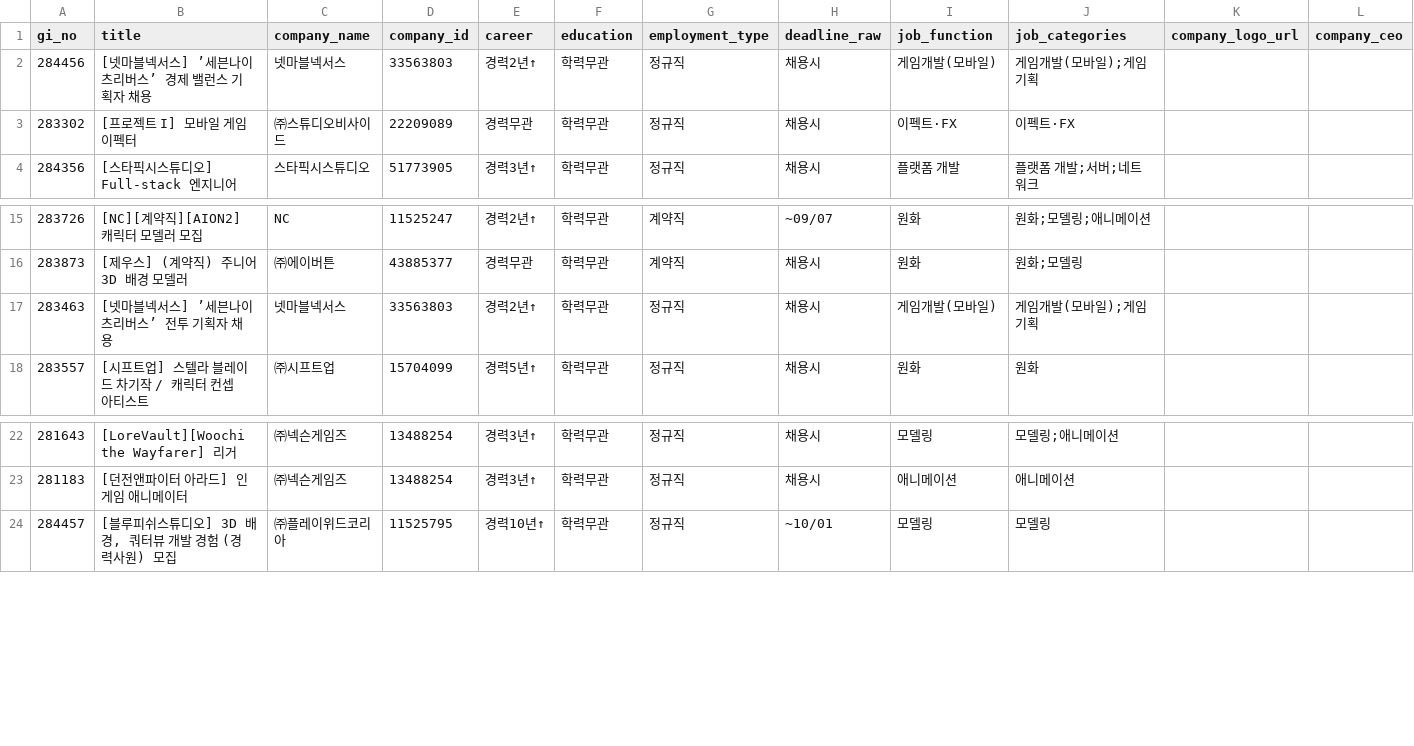
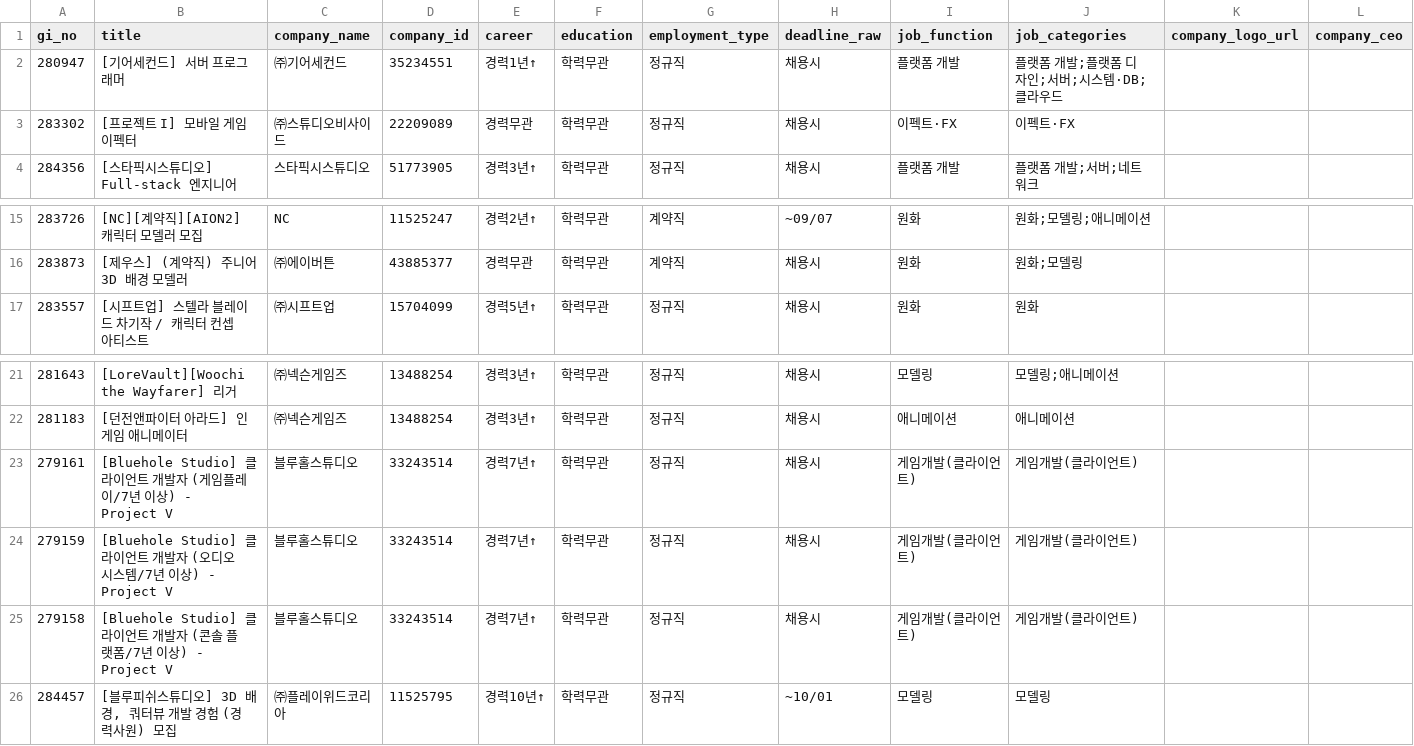
Before and after one commit to sunggyuhong-eng/gamejob-gemini-, a CSV file: data/reports/2026-09-02_removed_jobs.csv, drawn as a sheet; only a part is shown, gaps mark what is left out; removed rows and columns are numbered as before the commit, all else as after; rows hold the shown columns only; the diff names each change by its address in the sheet, - before the commit and + after, or states it on an @@ line.

```diff
--- a/data/reports/2026-09-02_removed_jobs.csv
+++ b/data/reports/2026-09-02_removed_jobs.csv
-row 2: 284456 | [넷마블넥서스] ’세븐나이츠리버스’ 경제 밸런스 기획자 채용 | 넷마블넥서스 | 33563803 | 경력2년↑ | 학력무관 | 정규직 | 채용시 | 게임개발(모바일) | 게임개발(모바일);게임기획
+row 2: 280947 | [기어세컨드] 서버 프로그래머 | ㈜기어세컨드 | 35234551 | 경력1년↑ | 학력무관 | 정규직 | 채용시 | 플랫폼 개발 | 플랫폼 개발;플랫폼 디자인;서버;시스템·DB;클라우드
-row 17: 283463 | [넷마블넥서스] ’세븐나이츠리버스’ 전투 기획자 채용 | 넷마블넥서스 | 33563803 | 경력2년↑ | 학력무관 | 정규직 | 채용시 | 게임개발(모바일) | 게임개발(모바일);게임기획
+row 23: 279161 | [Bluehole Studio] 클라이언트 개발자 (게임플레이/7년 이상) - Project V | 블루홀스튜디오 | 33243514 | 경력7년↑ | 학력무관 | 정규직 | 채용시 | 게임개발(클라이언트) | 게임개발(클라이언트)
+row 24: 279159 | [Bluehole Studio] 클라이언트 개발자 (오디오 시스템/7년 이상) - Project V | 블루홀스튜디오 | 33243514 | 경력7년↑ | 학력무관 | 정규직 | 채용시 | 게임개발(클라이언트) | 게임개발(클라이언트)
+row 25: 279158 | [Bluehole Studio] 클라이언트 개발자 (콘솔 플랫폼/7년 이상) - Project V | 블루홀스튜디오 | 33243514 | 경력7년↑ | 학력무관 | 정규직 | 채용시 | 게임개발(클라이언트) | 게임개발(클라이언트)
```
Also changed, not shown: data/company_info_cache.csv, data/job_categories_cache.csv, 3 other files.
